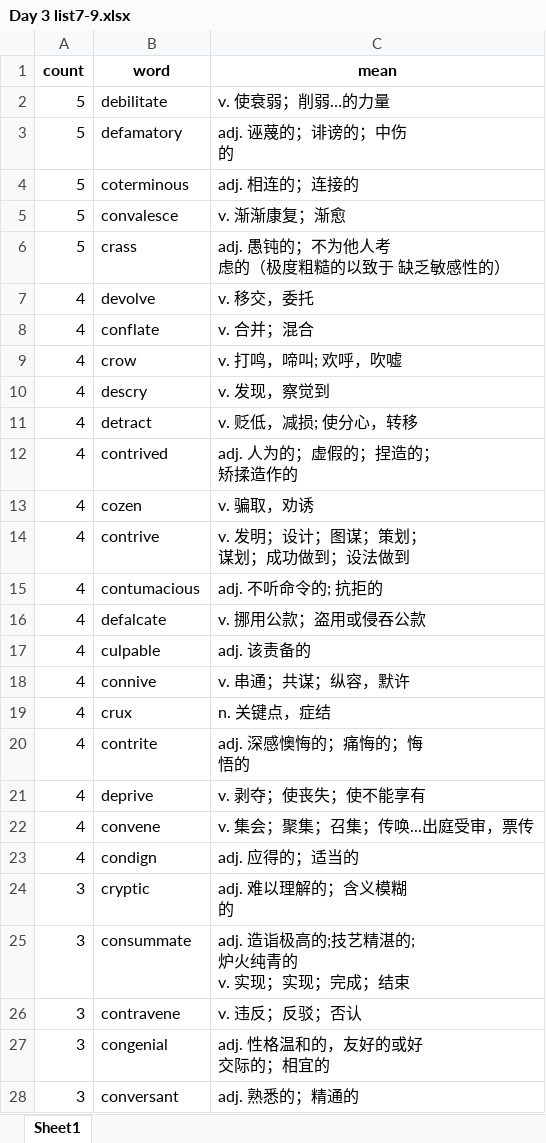
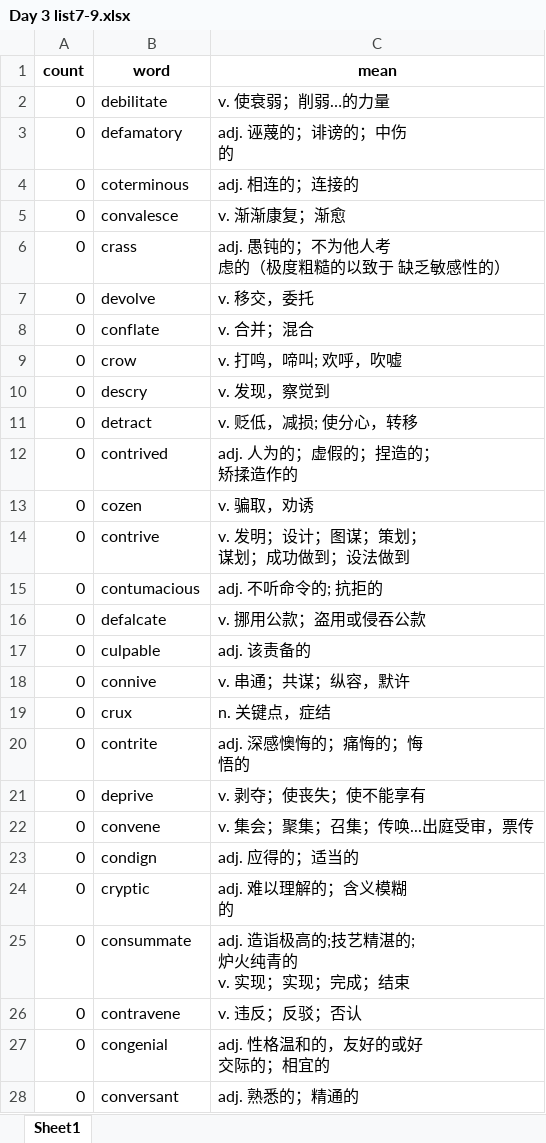
Before and after one commit to realzza/grema, an Excel workbook: OG/Day 3 list7-9.xlsx, sheet Sheet1, drawn as a sheet; only a part is shown; values as stored, in another font and other column widths than the file's, no borders; the diff covers the shown part only; the diff names each change by its address in the sheet, - before the commit and + after, or states it on an @@ line.

```diff
--- a/OG/Day 3 list7-9.xlsx (sheet Sheet1)
+++ b/OG/Day 3 list7-9.xlsx (sheet Sheet1)
-A2:A6 (count): 5
+A2:A6 (count): 0
-A7:A23 (count): 4
+A7:A23 (count): 0
-A24:A28 (count): 3
+A24:A28 (count): 0
```
Also changed, not shown: 110 edited cells elsewhere in this sheet, OG/Day 1 list1-3.xlsx, OG/Day 10 list28-30.xlsx, 14 other files.
